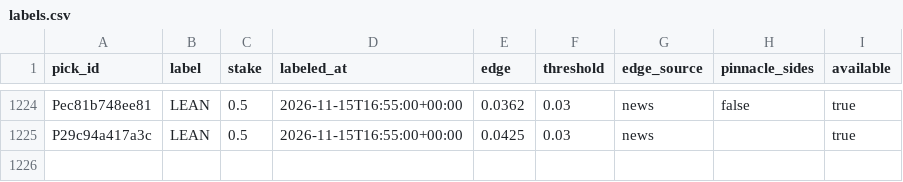
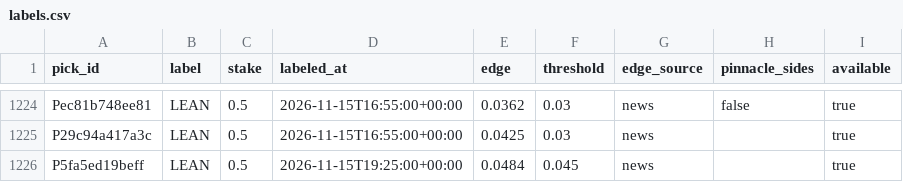
Before and after one commit to PirateKingInc/test-m11, a CSV file: ledger/labels.csv, drawn as a sheet; only a part is shown, gaps mark what is left out.

```diff
--- a/ledger/labels.csv
+++ b/ledger/labels.csv
@@ -1225 +1225,2 @@ Pec81b748ee81,LEAN,0.5,2026-11-15T16:55:00+00:00,0.0362,0.03,news,false,true
 P29c94a417a3c,LEAN,0.5,2026-11-15T16:55:00+00:00,0.0425,0.03,news,,true
+P5fa5ed19beff,LEAN,0.5,2026-11-15T19:25:00+00:00,0.0484,0.045,news,,true
```
Also changed, not shown: ledger/card.csv, ledger/picks.csv, 1 other file.
